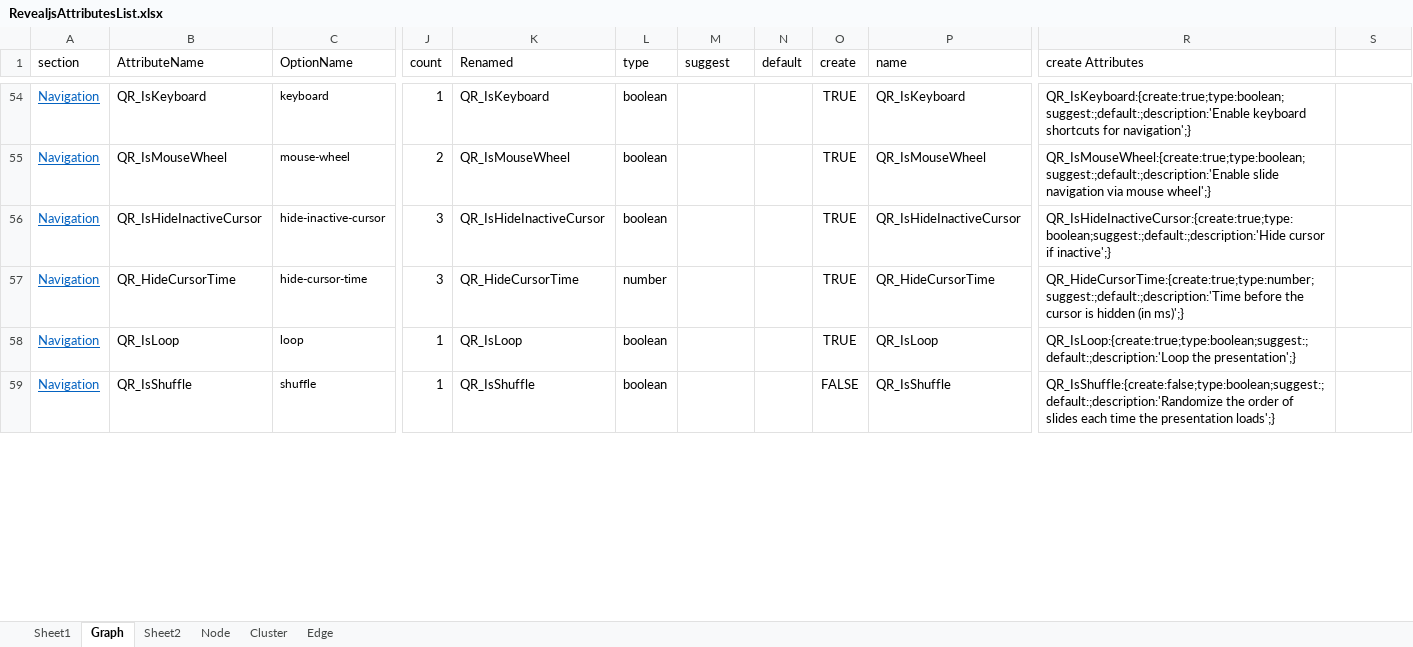
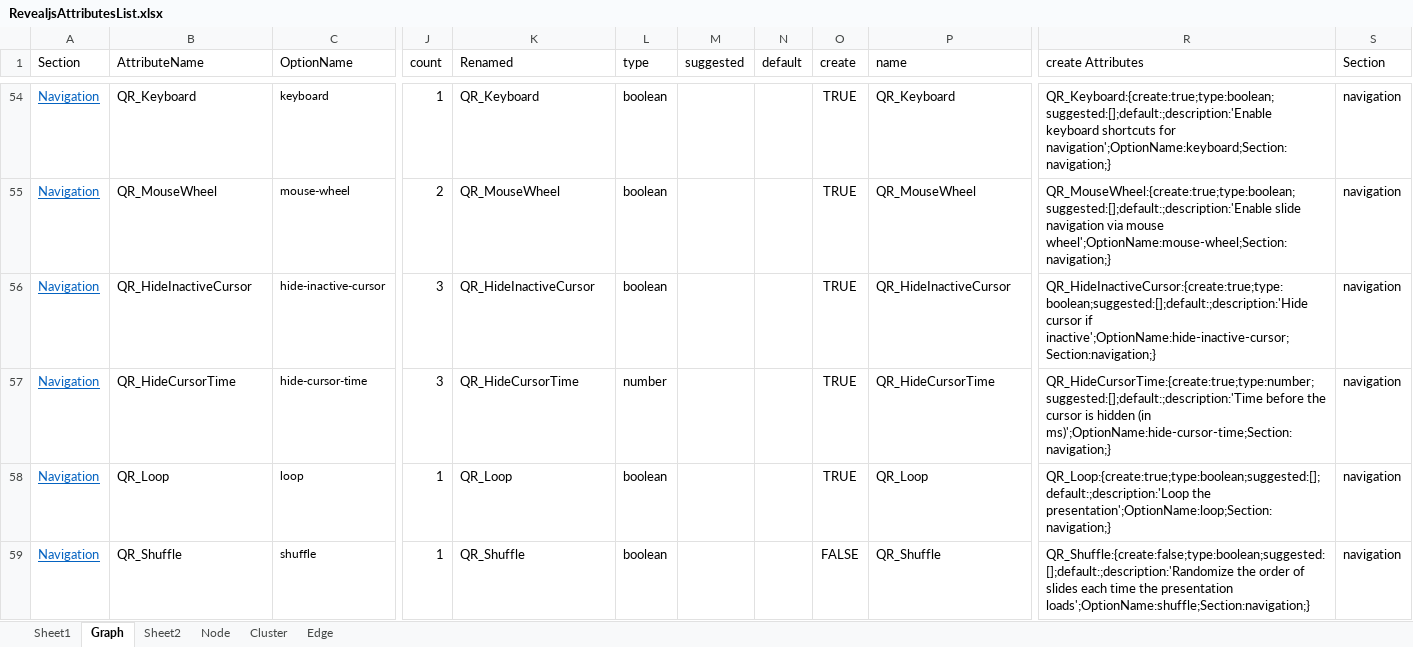
Before and after one commit to fryagbye/tinderboxwithquarto, an Excel workbook: resources/RevealjsAttributesList.xlsx, sheet Graph, drawn as a sheet; only a part is shown, gaps mark what is left out; values as stored, in another font and other column widths than the file's, no borders; the diff covers the shown part only; the diff names each change by its address in the sheet, - before the commit and + after, or states it on an @@ line.

```diff
--- a/resources/RevealjsAttributesList.xlsx (sheet Graph)
+++ b/resources/RevealjsAttributesList.xlsx (sheet Graph)
-A1: section
+A1: Section
-M1: suggest
+M1: suggested
-S1: (empty)
+S1: Section
-B54 (AttributeName): QR_IsKeyboard
+B54 (AttributeName): QR_Keyboard
-K54 (Renamed): QR_IsKeyboard
+K54 (Renamed): QR_Keyboard
-P54 (name): QR_IsKeyboard
+P54 (name): QR_Keyboard
-R54 (create Attributes): QR_IsKeyboard:{create:true;type:boolean;suggest:;default:;description:'Enable keyboard shortcuts for navigation';}
+R54 (create Attributes): QR_Keyboard:{create:true;type:boolean;suggested:[];default:;description:'Enable keyboard shortcuts for navigation';OptionName:keyboard;Section:navigation;}
-S54:S59 (Section): (empty)
+S54:S59 (Section): navigation
-B55 (AttributeName): QR_IsMouseWheel
+B55 (AttributeName): QR_MouseWheel
-K55 (Renamed): QR_IsMouseWheel
+K55 (Renamed): QR_MouseWheel
-P55 (name): QR_IsMouseWheel
+P55 (name): QR_MouseWheel
-R55 (create Attributes): QR_IsMouseWheel:{create:true;type:boolean;suggest:;default:;description:'Enable slide navigation via mouse wheel';}
+R55 (create Attributes): QR_MouseWheel:{create:true;type:boolean;suggested:[];default:;description:'Enable slide navigation via mouse wheel';OptionName:mouse-wheel;Section:navigation;}
-B56 (AttributeName): QR_IsHideInactiveCursor
+B56 (AttributeName): QR_HideInactiveCursor
-K56 (Renamed): QR_IsHideInactiveCursor
+K56 (Renamed): QR_HideInactiveCursor
-P56 (name): QR_IsHideInactiveCursor
+P56 (name): QR_HideInactiveCursor
-R56 (create Attributes): QR_IsHideInactiveCursor:{create:true;type:boolean;suggest:;default:;description:'Hide cursor if inactive';}
+R56 (create Attributes): QR_HideInactiveCursor:{create:true;type:boolean;suggested:[];default:;description:'Hide cursor if inactive';OptionName:hide-inactive-cursor;Section:navigation;}
-R57 (create Attributes): QR_HideCursorTime:{create:true;type:number;suggest:;default:;description:'Time before the cursor is hidden (in ms)';}
+R57 (create Attributes): QR_HideCursorTime:{create:true;type:number;suggested:[];default:;description:'Time before the cursor is hidden (in ms)';OptionName:hide-cursor-time;Section:navigation;}
-B58 (AttributeName): QR_IsLoop
+B58 (AttributeName): QR_Loop
-K58 (Renamed): QR_IsLoop
+K58 (Renamed): QR_Loop
-P58 (name): QR_IsLoop
+P58 (name): QR_Loop
-R58 (create Attributes): QR_IsLoop:{create:true;type:boolean;suggest:;default:;description:'Loop the presentation';}
+R58 (create Attributes): QR_Loop:{create:true;type:boolean;suggested:[];default:;description:'Loop the presentation';OptionName:loop;Section:navigation;}
-B59 (AttributeName): QR_IsShuffle
+B59 (AttributeName): QR_Shuffle
-K59 (Renamed): QR_IsShuffle
+K59 (Renamed): QR_Shuffle
-P59 (name): QR_IsShuffle
+P59 (name): QR_Shuffle
-R59 (create Attributes): QR_IsShuffle:{create:false;type:boolean;suggest:;default:;description:'Randomize the order of slides each time the presentation loads';}
+R59 (create Attributes): QR_Shuffle:{create:false;type:boolean;suggested:[];default:;description:'Randomize the order of slides each time the presentation loads';OptionName:shuffle;Section:navigation;}
```
Also changed, not shown: 534 edited cells elsewhere in this sheet, formulas that keep their value.
